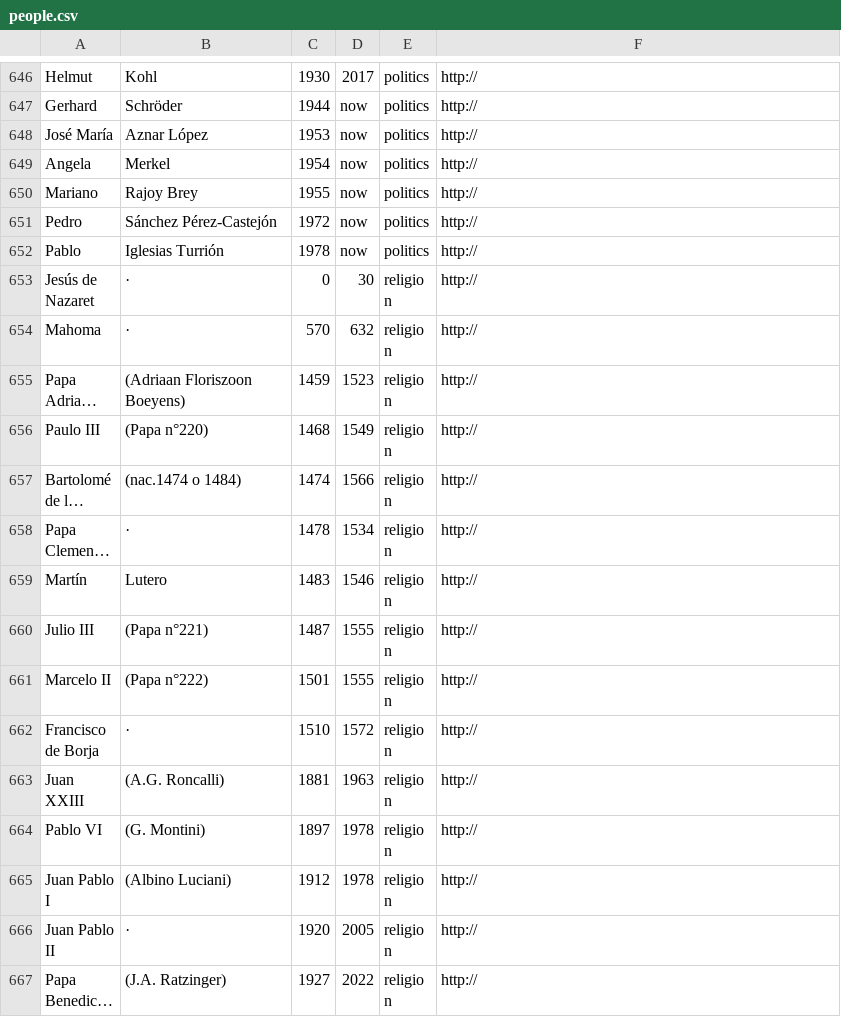
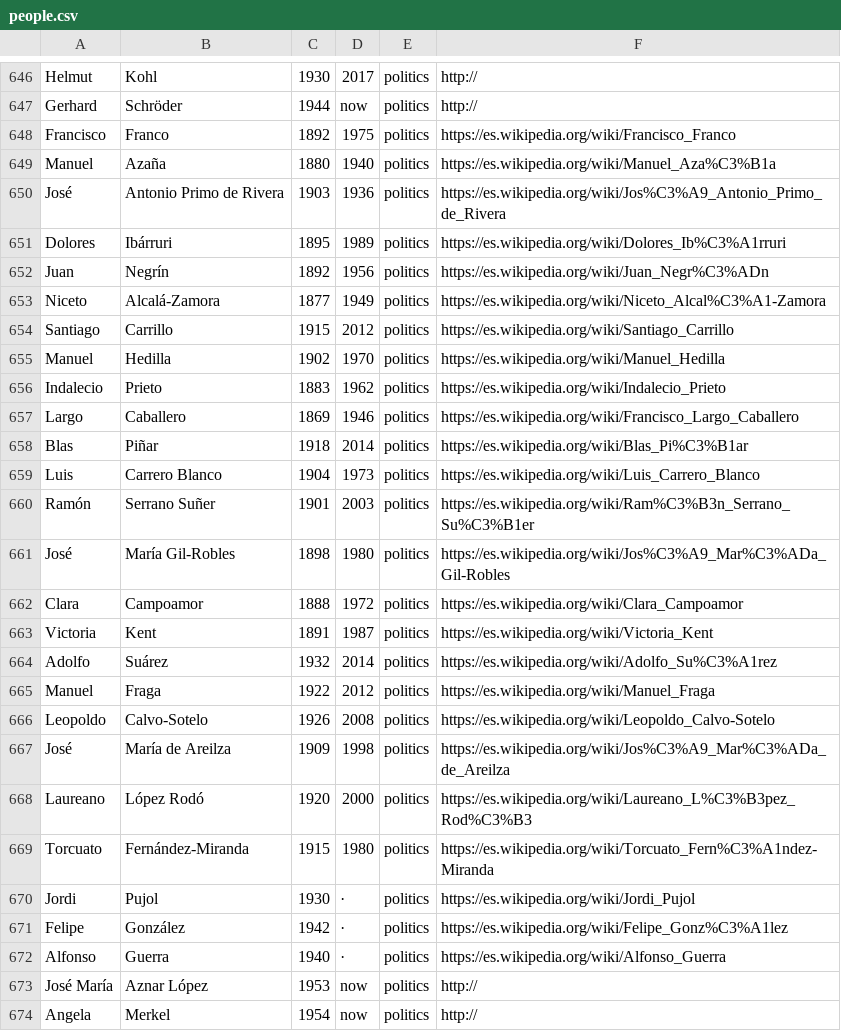
Before and after one commit to ebenimeli/people, a CSV file: people.csv, drawn as a sheet; only a part is shown, gaps mark what is left out; the shorter side is filled out with more unchanged rows; long unchanged cells end in …; the diff names each change by its address in the sheet, - before the commit and + after, or states it on an @@ line.

Commit message:
Politicians

```diff
--- a/people.csv
+++ b/people.csv
+row 648: Francisco | Franco | 1892 | 1975 | politics | https://es.wikipedia.org/wiki/Francisco_Franco
+row 649: Manuel | Azaña | 1880 | 1940 | politics | https://es.wikipedia.org/wiki/Manuel_Aza%C3%B1a
+row 650: José | Antonio Primo de Rivera | 1903 | 1936 | politics | https://es.wikipedia.org/wiki/Jos%C3%A9_Antonio_Primo_de_Rivera
+row 651: Dolores | Ibárruri | 1895 | 1989 | politics | https://es.wikipedia.org/wiki/Dolores_Ib%C3%A1rruri
+row 652: Juan | Negrín | 1892 | 1956 | politics | https://es.wikipedia.org/wiki/Juan_Negr%C3%ADn
+row 653: Niceto | Alcalá-Zamora | 1877 | 1949 | politics | https://es.wikipedia.org/wiki/Niceto_Alcal%C3%A1-Zamora
+row 654: Santiago | Carrillo | 1915 | 2012 | politics | https://es.wikipedia.org/wiki/Santiago_Carrillo
+row 655: Manuel | Hedilla | 1902 | 1970 | politics | https://es.wikipedia.org/wiki/Manuel_Hedilla
+row 656: Indalecio | Prieto | 1883 | 1962 | politics | https://es.wikipedia.org/wiki/Indalecio_Prieto
+row 657: Largo | Caballero | 1869 | 1946 | politics | https://es.wikipedia.org/wiki/Francisco_Largo_Caballero
+row 658: Blas | Piñar | 1918 | 2014 | politics | https://es.wikipedia.org/wiki/Blas_Pi%C3%B1ar
+row 659: Luis | Carrero Blanco | 1904 | 1973 | politics | https://es.wikipedia.org/wiki/Luis_Carrero_Blanco
+row 660: Ramón | Serrano Suñer | 1901 | 2003 | politics | https://es.wikipedia.org/wiki/Ram%C3%B3n_Serrano_Su%C3%B1er
+row 661: José | María Gil-Robles | 1898 | 1980 | politics | https://es.wikipedia.org/wiki/Jos%C3%A9_Mar%C3%ADa_Gil-Robles
+row 662: Clara | Campoamor | 1888 | 1972 | politics | https://es.wikipedia.org/wiki/Clara_Campoamor
+row 663: Victoria | Kent | 1891 | 1987 | politics | https://es.wikipedia.org/wiki/Victoria_Kent
+row 664: Adolfo | Suárez | 1932 | 2014 | politics | https://es.wikipedia.org/wiki/Adolfo_Su%C3%A1rez
+row 665: Manuel | Fraga | 1922 | 2012 | politics | https://es.wikipedia.org/wiki/Manuel_Fraga
+row 666: Leopoldo | Calvo-Sotelo | 1926 | 2008 | politics | https://es.wikipedia.org/wiki/Leopoldo_Calvo-Sotelo
+row 667: José | María de Areilza | 1909 | 1998 | politics | https://es.wikipedia.org/wiki/Jos%C3%A9_Mar%C3%ADa_de_Areilza
+row 668: Laureano | López Rodó | 1920 | 2000 | politics | https://es.wikipedia.org/wiki/Laureano_L%C3%B3pez_Rod%C3%B3
+row 669: Torcuato | Fernández-Miranda | 1915 | 1980 | politics | https://es.wikipedia.org/wiki/Torcuato_Fern%C3%A1ndez-Miranda
+row 670: Jordi | Pujol | 1930 | · | politics | https://es.wikipedia.org/wiki/Jordi_Pujol
+row 671: Felipe | González | 1942 | · | politics | https://es.wikipedia.org/wiki/Felipe_Gonz%C3%A1lez
+row 672: Alfonso | Guerra | 1940 | · | politics | https://es.wikipedia.org/wiki/Alfonso_Guerra
```
